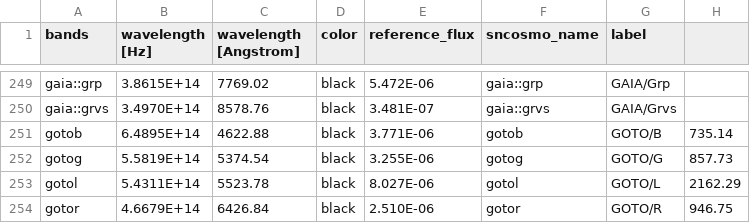
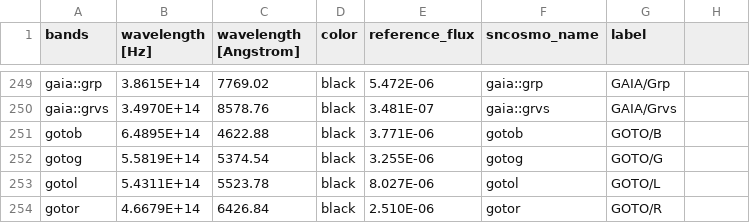
Before and after one commit to nikhil-sarin/redback, a CSV file: redback/tables/filters.csv, drawn as a sheet; only a part is shown, gaps mark what is left out.

Commit message:
fixed bug in filters.csv

```diff
--- a/redback/tables/filters.csv
+++ b/redback/tables/filters.csv
@@ -250,5 +250,5 @@ gaia::grp,3.8615E+14,7769.02,black,5.472E-06,gaia::grp,GAIA/Grp
 gaia::grvs,3.4970E+14,8578.76,black,3.481E-07,gaia::grvs,GAIA/Grvs
-gotob,6.4895E+14,4622.88,black,3.771E-06,gotob,GOTO/B,735.14
-gotog,5.5819E+14,5374.54,black,3.255E-06,gotog,GOTO/G,857.73
-gotol,5.4311E+14,5523.78,black,8.027E-06,gotol,GOTO/L,2162.29
-gotor,4.6679E+14,6426.84,black,2.510E-06,gotor,GOTO/R,946.75
+gotob,6.4895E+14,4622.88,black,3.771E-06,gotob,GOTO/B
+gotog,5.5819E+14,5374.54,black,3.255E-06,gotog,GOTO/G
+gotol,5.4311E+14,5523.78,black,8.027E-06,gotol,GOTO/L
+gotor,4.6679E+14,6426.84,black,2.510E-06,gotor,GOTO/R
```
